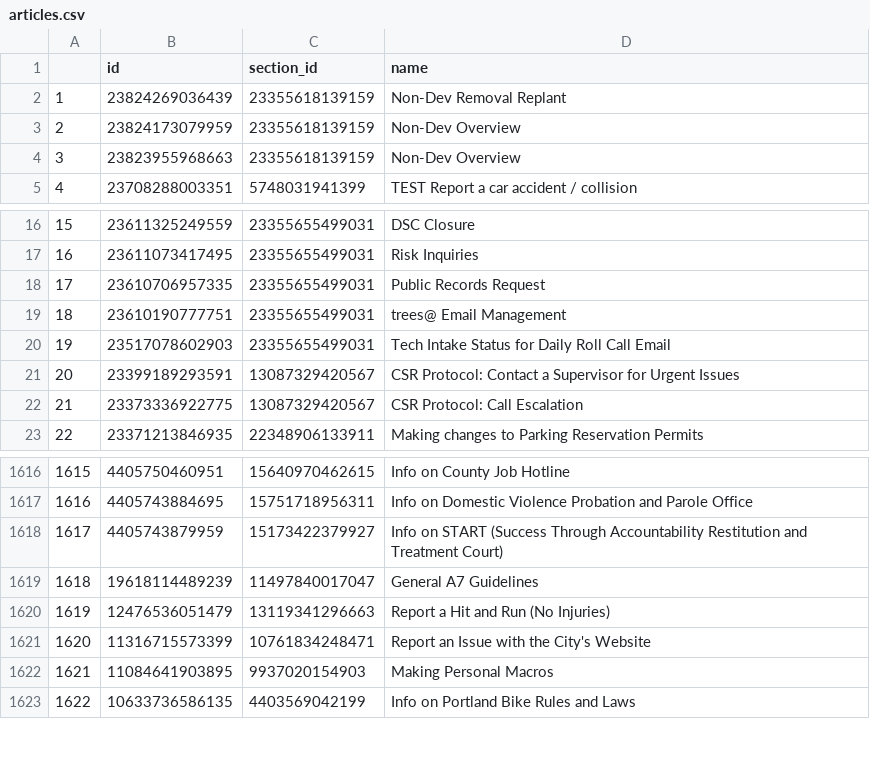
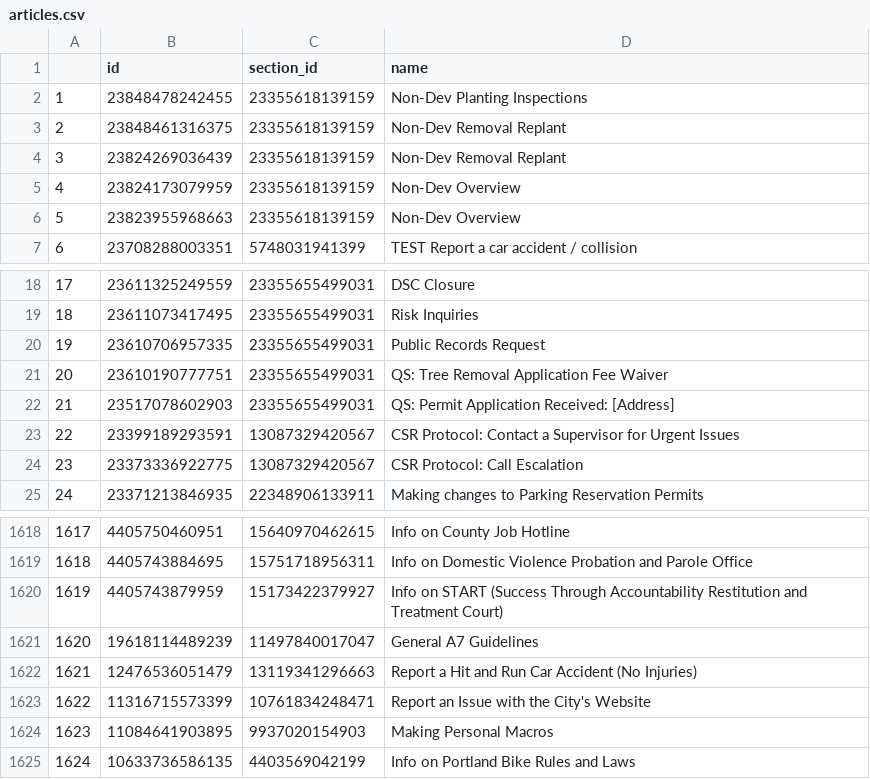
Before and after one commit to eGovPDX/zendesk-data-analysis, a CSV file: data/articles.csv, drawn as a sheet; only a part is shown, gaps mark what is left out; addresses are those after the commit; the diff names each change by its address in the sheet, - before the commit and + after, or states it on an @@ line.

```diff
--- a/data/articles.csv
+++ b/data/articles.csv
+row 2: 1 | 23848478242455 | 23355618139159 | Non-Dev Planting Inspections
+row 3: 2 | 23848461316375 | 23355618139159 | Non-Dev Removal Replant
@@ column A renumbered from row 4 down @@
-D21 (name): trees@ Email Management
+D21 (name): QS: Tree Removal Application Fee Waiver
-D22 (name): Tech Intake Status for Daily Roll Call Email
+D22 (name): QS: Permit Application Received: [Address]
-D1622 (name): Report a Hit and Run (No Injuries)
+D1622 (name): Report a Hit and Run Car Accident (No Injuries)
```
